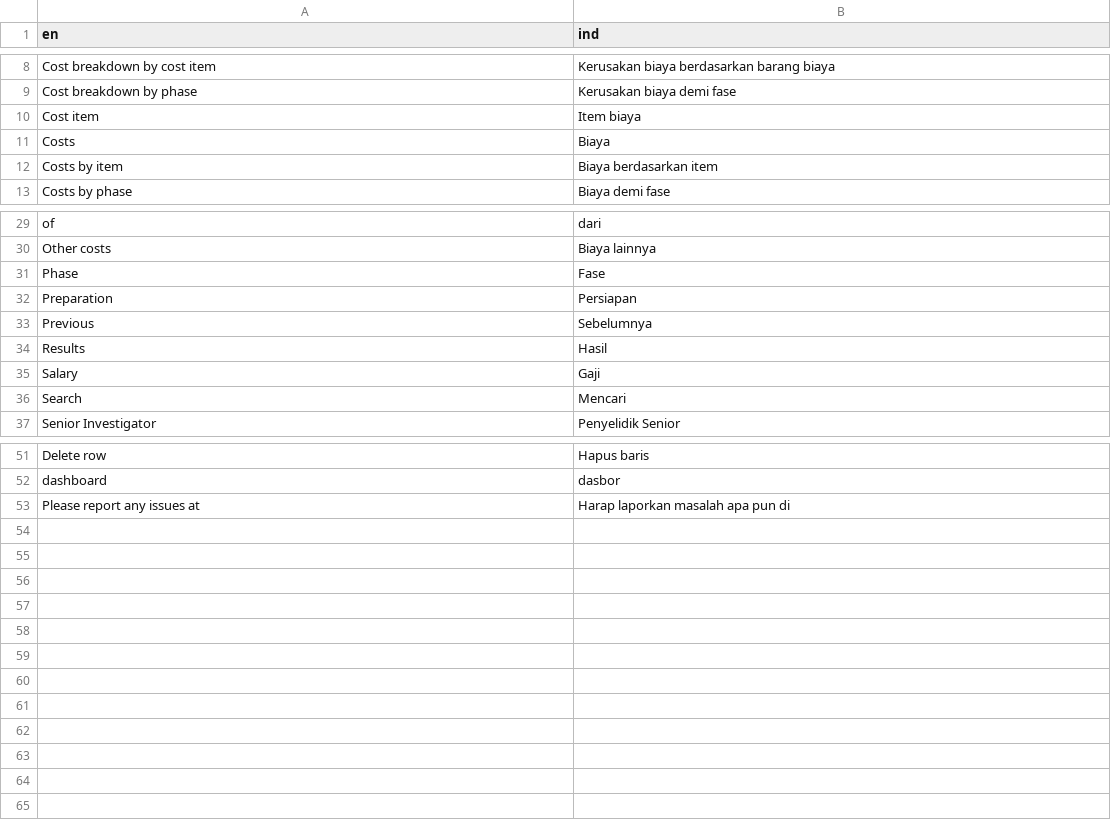
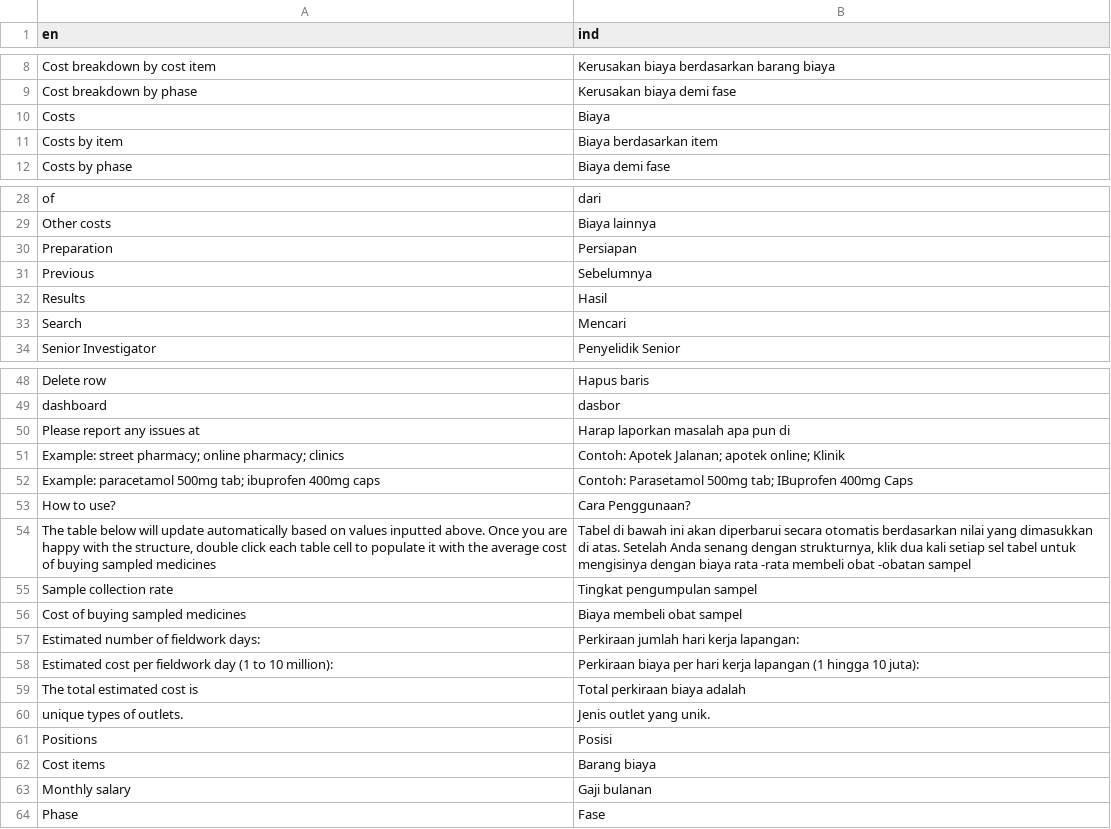
Before and after one commit to adriangh3orghe/STARmeds_dash, a CSV file: translation_sara/translation_ind.csv, drawn as a sheet; only a part is shown, gaps mark what is left out; the diff covers the shown part only.

Commit message:
Add files via upload

```diff
--- a/translation_sara/translation_ind.csv
+++ b/translation_sara/translation_ind.csv
@@ -9,3 +9,2 @@ Cost breakdown by cost item ,Kerusakan biaya berdasarkan barang biaya
 Cost breakdown by phase,Kerusakan biaya demi fase
-Cost item,Item biaya
 Costs,Biaya
@@ -30,3 +29,2 @@ of ,dari
 Other costs,Biaya lainnya
-Phase,Fase
 Preparation,Persiapan
@@ -34,3 +32,2 @@ Previous,Sebelumnya
 Results,Hasil
-Salary,Gaji
 Search,Mencari
@@ -53 +50,15 @@ dashboard,dasbor
 Please report any issues at,Harap laporkan masalah apa pun di
+Example: street pharmacy; online pharmacy; clinics,Contoh: Apotek Jalanan; apotek online; Klinik
+Example: paracetamol 500mg tab; ibuprofen 400mg caps,Contoh: Parasetamol 500mg tab; IBuprofen 400mg Caps
+How to use?,Cara Penggunaan?
+"The table below will update automatically based on values inputted above. Once you are happy with the structure, double click each table cell to populate it with the average cost of buying sampled medicines","Tabel di bawah ini akan diperbarui secara otomatis berdasarkan nilai yang dimasukkan di atas. Setelah Anda senang dengan strukturnya, klik dua kali setiap sel tabel untuk mengisinya dengan biaya rata -rata membeli obat -obatan sampel"
+Sample collection rate,Tingkat pengumpulan sampel
+Cost of buying sampled medicines,Biaya membeli obat sampel
+Estimated number of fieldwork days:,Perkiraan jumlah hari kerja lapangan:
+Estimated cost per fieldwork day (1 to 10 million):,Perkiraan biaya per hari kerja lapangan (1 hingga 10 juta):
+The total estimated cost is ,Total perkiraan biaya adalah
+ unique types of outlets., Jenis outlet yang unik.
+Positions,Posisi
+Cost items,Barang biaya
+Monthly salary,Gaji bulanan
+Phase ,Fase
```
Also changed, not shown: 2 edited cells elsewhere in this file.
